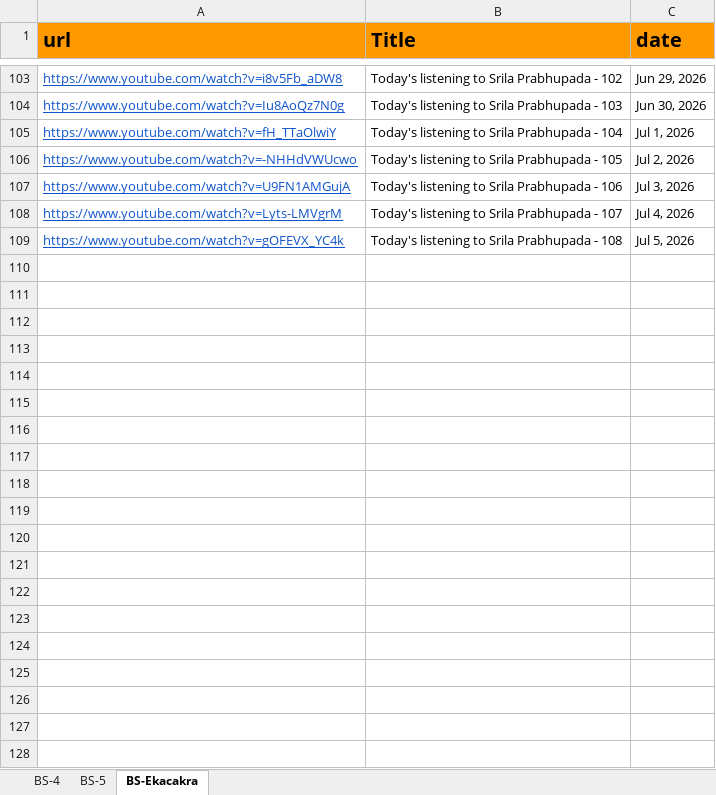
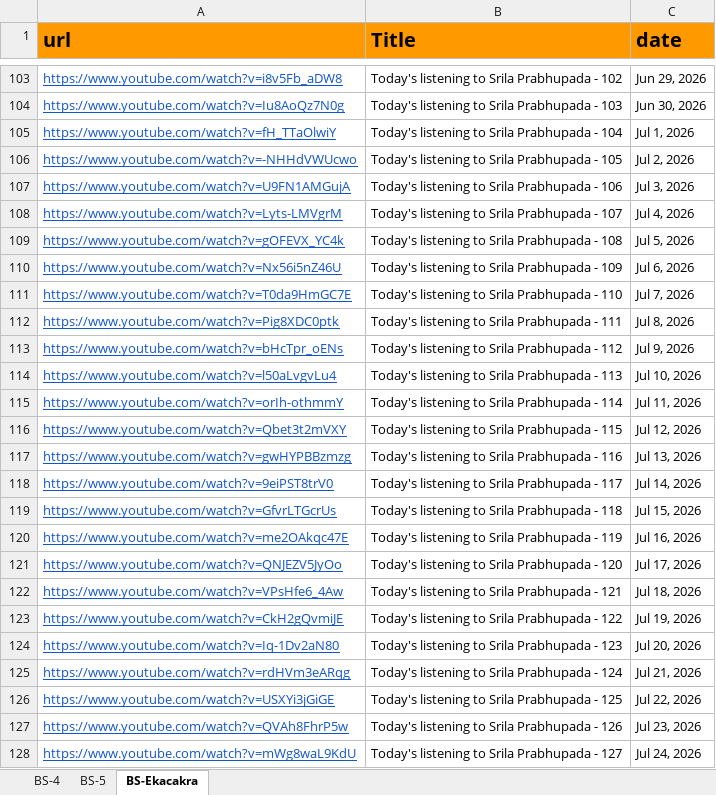
Before and after one commit to dasaanandasvarupanitai/give_web, an Excel workbook: public/Daily Sadhana.xlsx, sheet BS-Ekacakra, drawn as a sheet; only a part is shown, gaps mark what is left out; values as stored, in another font and other column widths than the file's, no borders; the diff covers the shown part only; the diff names each change by its address in the sheet, - before the commit and + after, or states it on an @@ line.

```diff
--- a/public/Daily Sadhana.xlsx (sheet BS-Ekacakra)
+++ b/public/Daily Sadhana.xlsx (sheet BS-Ekacakra)
+row 110: https://www.youtube.com/watch?v=Nx56i5nZ46U | Today's listening to Srila Prabhupada - 109 | Jul 6, 2026
+row 111: https://www.youtube.com/watch?v=T0da9HmGC7E | Today's listening to Srila Prabhupada - 110 | Jul 7, 2026
+row 112: https://www.youtube.com/watch?v=Pig8XDC0ptk | Today's listening to Srila Prabhupada - 111 | Jul 8, 2026
+row 113: https://www.youtube.com/watch?v=bHcTpr_oENs | Today's listening to Srila Prabhupada - 112 | Jul 9, 2026
+row 114: https://www.youtube.com/watch?v=l50aLvgvLu4 | Today's listening to Srila Prabhupada - 113 | Jul 10, 2026
+row 115: https://www.youtube.com/watch?v=orIh-othmmY | Today's listening to Srila Prabhupada - 114 | Jul 11, 2026
+row 116: https://www.youtube.com/watch?v=Qbet3t2mVXY | Today's listening to Srila Prabhupada - 115 | Jul 12, 2026
+row 117: https://www.youtube.com/watch?v=gwHYPBBzmzg | Today's listening to Srila Prabhupada - 116 | Jul 13, 2026
+row 118: https://www.youtube.com/watch?v=9eiPST8trV0 | Today's listening to Srila Prabhupada - 117 | Jul 14, 2026
+row 119: https://www.youtube.com/watch?v=GfvrLTGcrUs | Today's listening to Srila Prabhupada - 118 | Jul 15, 2026
+row 120: https://www.youtube.com/watch?v=me2OAkqc47E | Today's listening to Srila Prabhupada - 119 | Jul 16, 2026
+row 121: https://www.youtube.com/watch?v=QNJEZV5JyOo | Today's listening to Srila Prabhupada - 120 | Jul 17, 2026
+row 122: https://www.youtube.com/watch?v=VPsHfe6_4Aw | Today's listening to Srila Prabhupada - 121 | Jul 18, 2026
+row 123: https://www.youtube.com/watch?v=CkH2gQvmiJE | Today's listening to Srila Prabhupada - 122 | Jul 19, 2026
+row 124: https://www.youtube.com/watch?v=Iq-1Dv2aN80 | Today's listening to Srila Prabhupada - 123 | Jul 20, 2026
+row 125: https://www.youtube.com/watch?v=rdHVm3eARqg | Today's listening to Srila Prabhupada - 124 | Jul 21, 2026
+row 126: https://www.youtube.com/watch?v=USXYi3jGiGE | Today's listening to Srila Prabhupada - 125 | Jul 22, 2026
+row 127: https://www.youtube.com/watch?v=QVAh8FhrP5w | Today's listening to Srila Prabhupada - 126 | Jul 23, 2026
+row 128: https://www.youtube.com/watch?v=mWg8waL9KdU | Today's listening to Srila Prabhupada - 127 | Jul 24, 2026
```
Also changed, not shown: 11 added rows elsewhere in this sheet, sheet BS-4, sheet BS-5.
